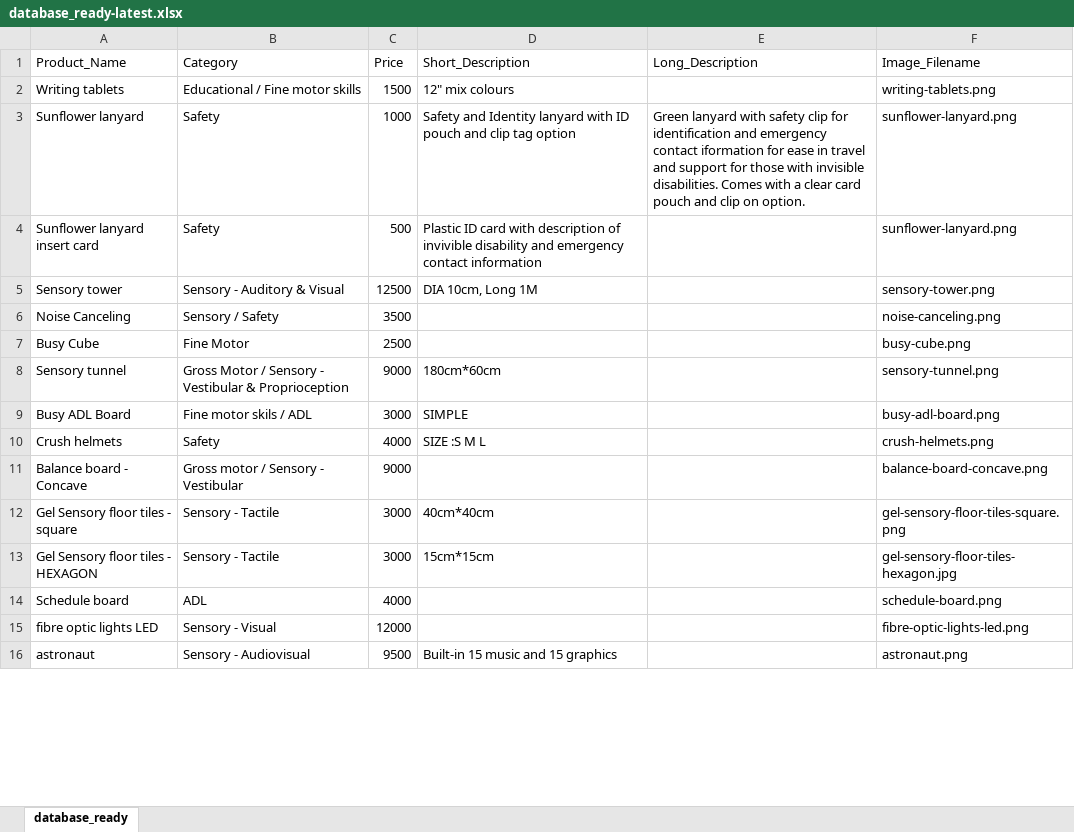
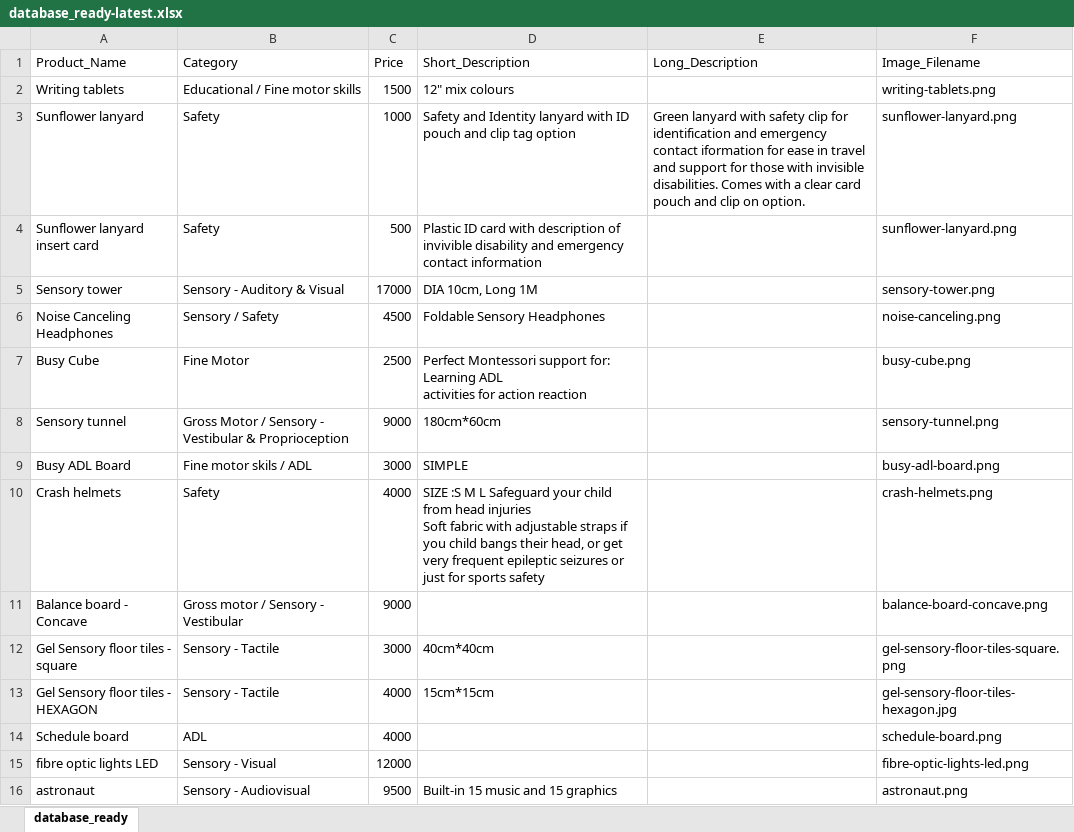
Before and after one commit to kingA11an/Nexus-frontend, an Excel workbook: database_ready-latest.xlsx, sheet database_ready, drawn as a sheet; only a part is shown; values as stored, in another font and other column widths than the file's, no borders; removed rows and columns are numbered as before the commit, all else as after; ↵ is a line break in a cell; the diff covers the shown part only; the diff names each change by its address in the sheet, - before the commit and + after, or states it on an @@ line.

Commit message:
updated the pictures and prices

```diff
--- a/database_ready-latest.xlsx (sheet database_ready)
+++ b/database_ready-latest.xlsx (sheet database_ready)
-C5 (Price): 12500
+C5 (Price): 17000
-row 6: Noise Canceling | Sensory / Safety | 3500 |  |  | noise-canceling.png
+row 6: Noise Canceling Headphones | Sensory / Safety | 4500 | Foldable Sensory Headphones |  | noise-canceling.png
-D7 (Short_Description): (empty)
+D7 (Short_Description): Perfect Montessori support for: ↵ Learning ADL ↵ activities for action reaction
-A10 (Product_Name): Crush helmets
+A10 (Product_Name): Crash helmets
-D10 (Short_Description): …M L
+D10 (Short_Description): …M L Safeguard your child from head injuries ↵ Soft fabric with adjustable straps if you child bangs their head, or get very frequent epileptic seizures or just for sports safety
-F10 (Image_Filename): crush-helmets.png
+F10 (Image_Filename): crash-helmets.png
-C13 (Price): 3000
+C13 (Price): 4000
```
Also changed, not shown: 5 added rows, 1 removed row and 23 edited cells elsewhere in this sheet, 10 other files.
